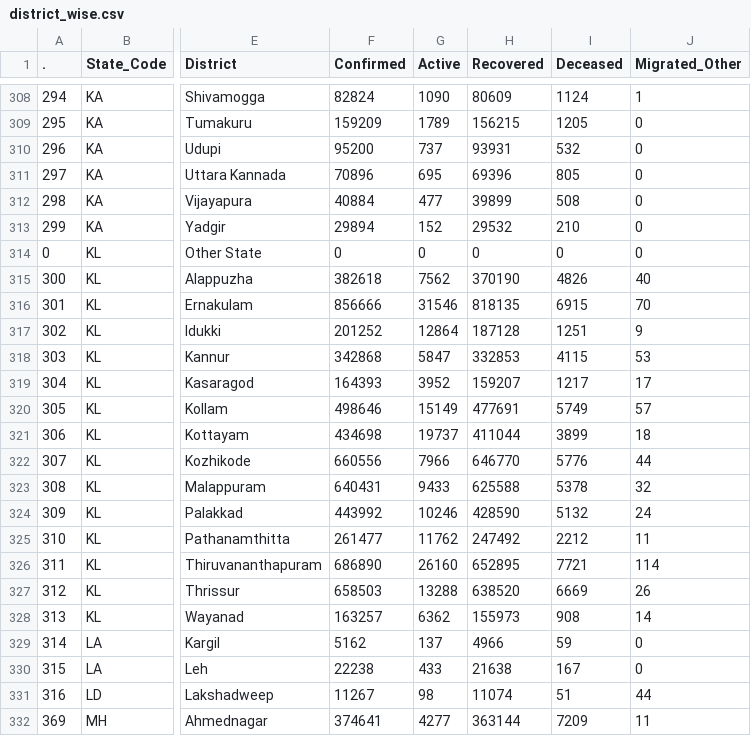
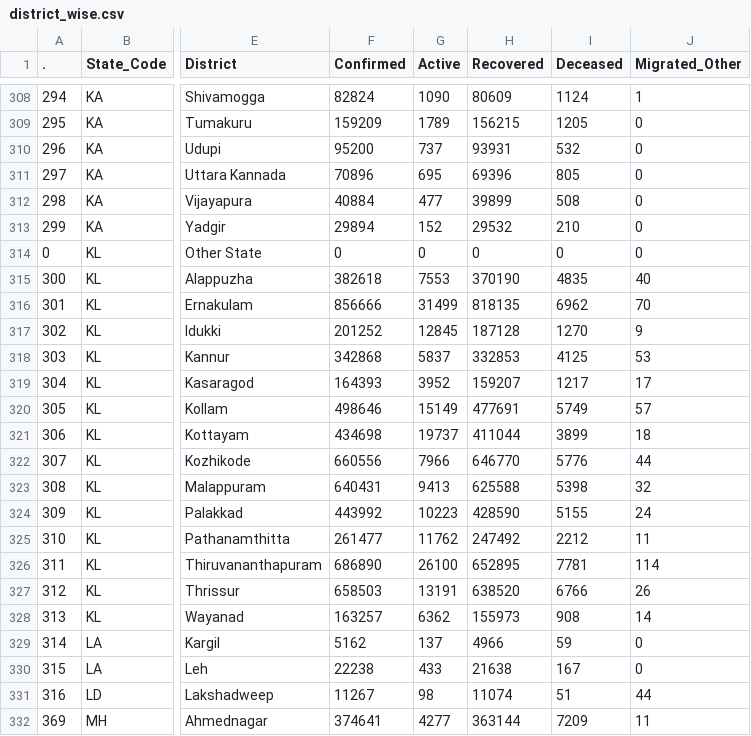
Before and after one commit to datakind-blr/covid19bharat_data, a CSV file: csv/latest/district_wise.csv, drawn as a sheet; only a part is shown, gaps mark what is left out; the diff names each change by its address in the sheet, - before the commit and + after, or states it on an @@ line.

```diff
--- a/csv/latest/district_wise.csv
+++ b/csv/latest/district_wise.csv
-G315 (Active): 7562
+G315 (Active): 7553
-I315 (Deceased): 4826
+I315 (Deceased): 4835
-G316 (Active): 31546
+G316 (Active): 31499
-I316 (Deceased): 6915
+I316 (Deceased): 6962
-G317 (Active): 12864
+G317 (Active): 12845
-I317 (Deceased): 1251
+I317 (Deceased): 1270
-G318 (Active): 5847
+G318 (Active): 5837
-I318 (Deceased): 4115
+I318 (Deceased): 4125
-G323 (Active): 9433
+G323 (Active): 9413
-I323 (Deceased): 5378
+I323 (Deceased): 5398
-G324 (Active): 10246
+G324 (Active): 10223
-I324 (Deceased): 5132
+I324 (Deceased): 5155
-G326 (Active): 26160
+G326 (Active): 26100
-I326 (Deceased): 7721
+I326 (Deceased): 7781
-G327 (Active): 13288
+G327 (Active): 13191
-I327 (Deceased): 6669
+I327 (Deceased): 6766
```
Also changed, not shown: csv/latest/case_time_series.csv, csv/latest/state_wise.csv, 14 other files.
